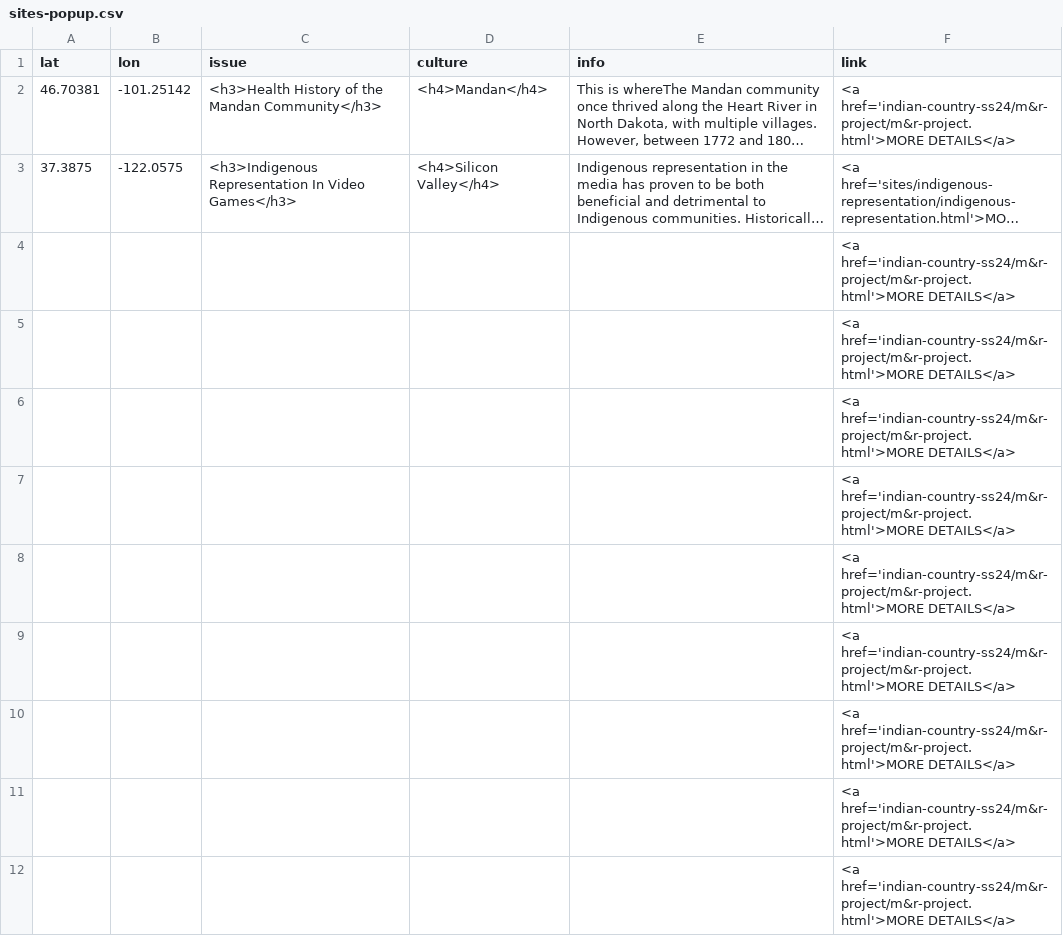
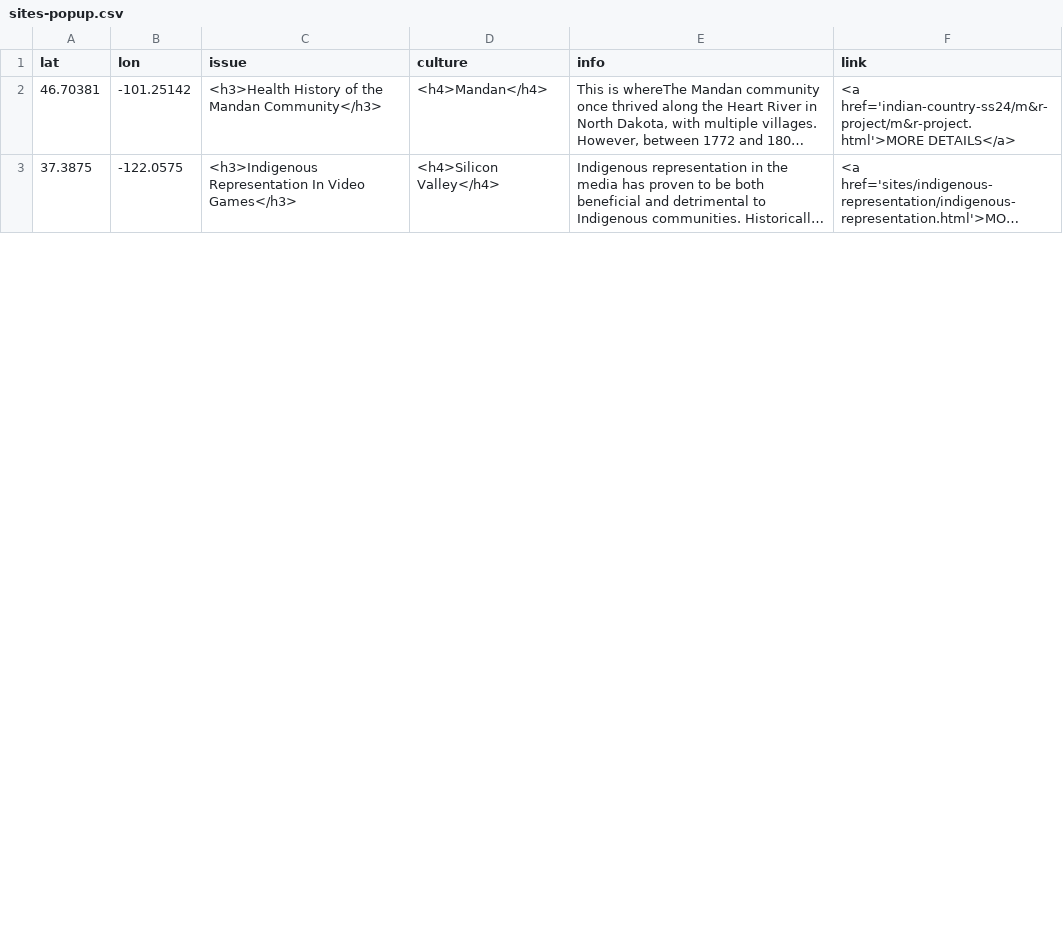
Before and after one commit to wils1733/indian-country-ss24, a CSV file: sites-popup.csv, drawn as a sheet; only a part is shown; long unchanged cells end in …; removed rows and columns are numbered as before the commit, all else as after; the diff covers the shown part only; the diff names each change by its address in the sheet, - before the commit and + after, or states it on an @@ line.

```diff
--- a/sites-popup.csv
+++ b/sites-popup.csv
-row 4:  |  |  |  |  | <a href='indian-country-ss24/m&r-project/m&r-project.html'>MORE DETAILS</a>
-row 5:  |  |  |  |  | <a href='indian-country-ss24/m&r-project/m&r-project.html'>MORE DETAILS</a>
-row 6:  |  |  |  |  | <a href='indian-country-ss24/m&r-project/m&r-project.html'>MORE DETAILS</a>
-row 7:  |  |  |  |  | <a href='indian-country-ss24/m&r-project/m&r-project.html'>MORE DETAILS</a>
-row 8:  |  |  |  |  | <a href='indian-country-ss24/m&r-project/m&r-project.html'>MORE DETAILS</a>
-row 9:  |  |  |  |  | <a href='indian-country-ss24/m&r-project/m&r-project.html'>MORE DETAILS</a>
-row 10:  |  |  |  |  | <a href='indian-country-ss24/m&r-project/m&r-project.html'>MORE DETAILS</a>
-row 11:  |  |  |  |  | <a href='indian-country-ss24/m&r-project/m&r-project.html'>MORE DETAILS</a>
-row 12:  |  |  |  |  | <a href='indian-country-ss24/m&r-project/m&r-project.html'>MORE DETAILS</a>
```
Also changed, not shown: 9 added rows elsewhere in this file.
